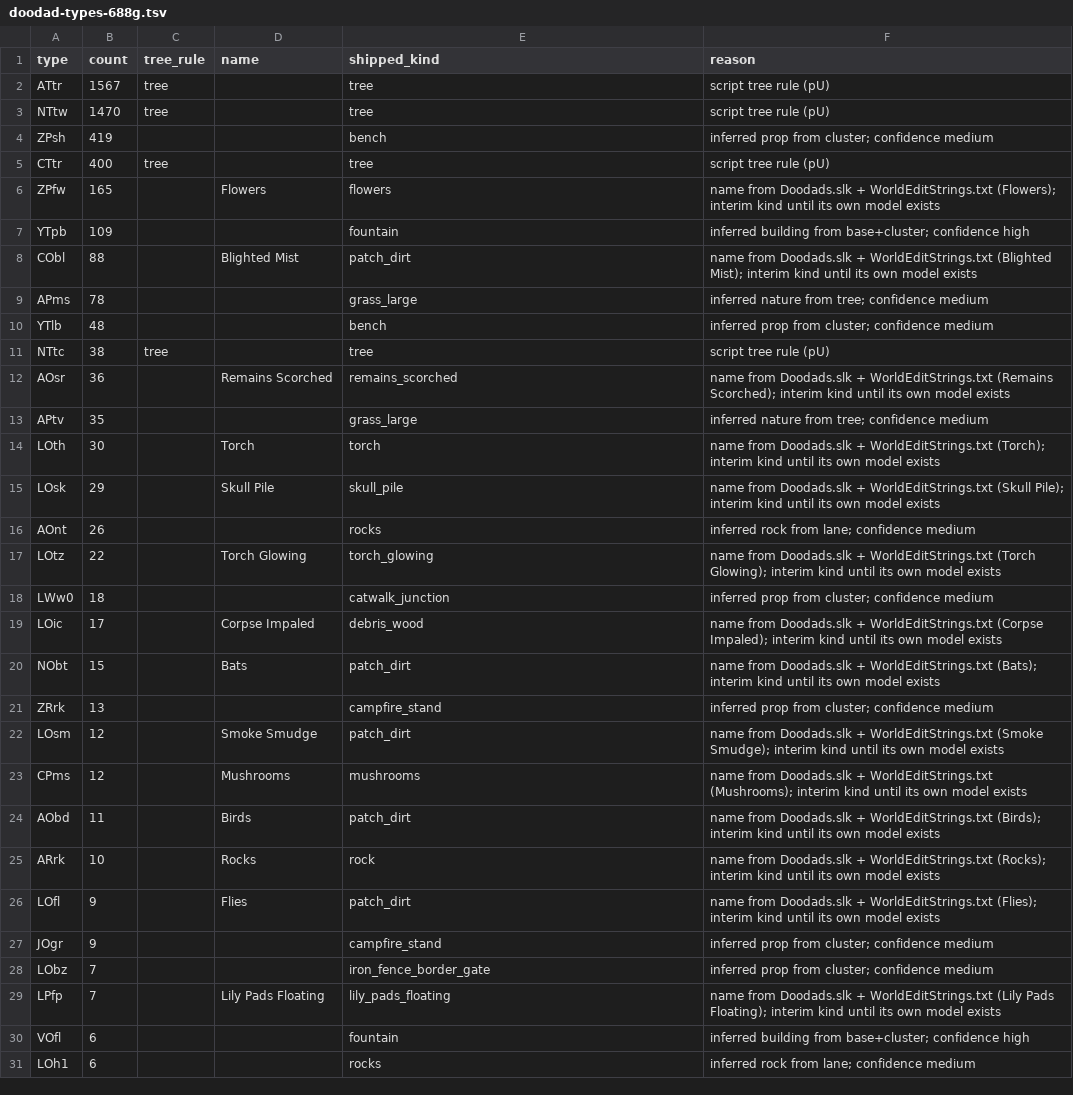
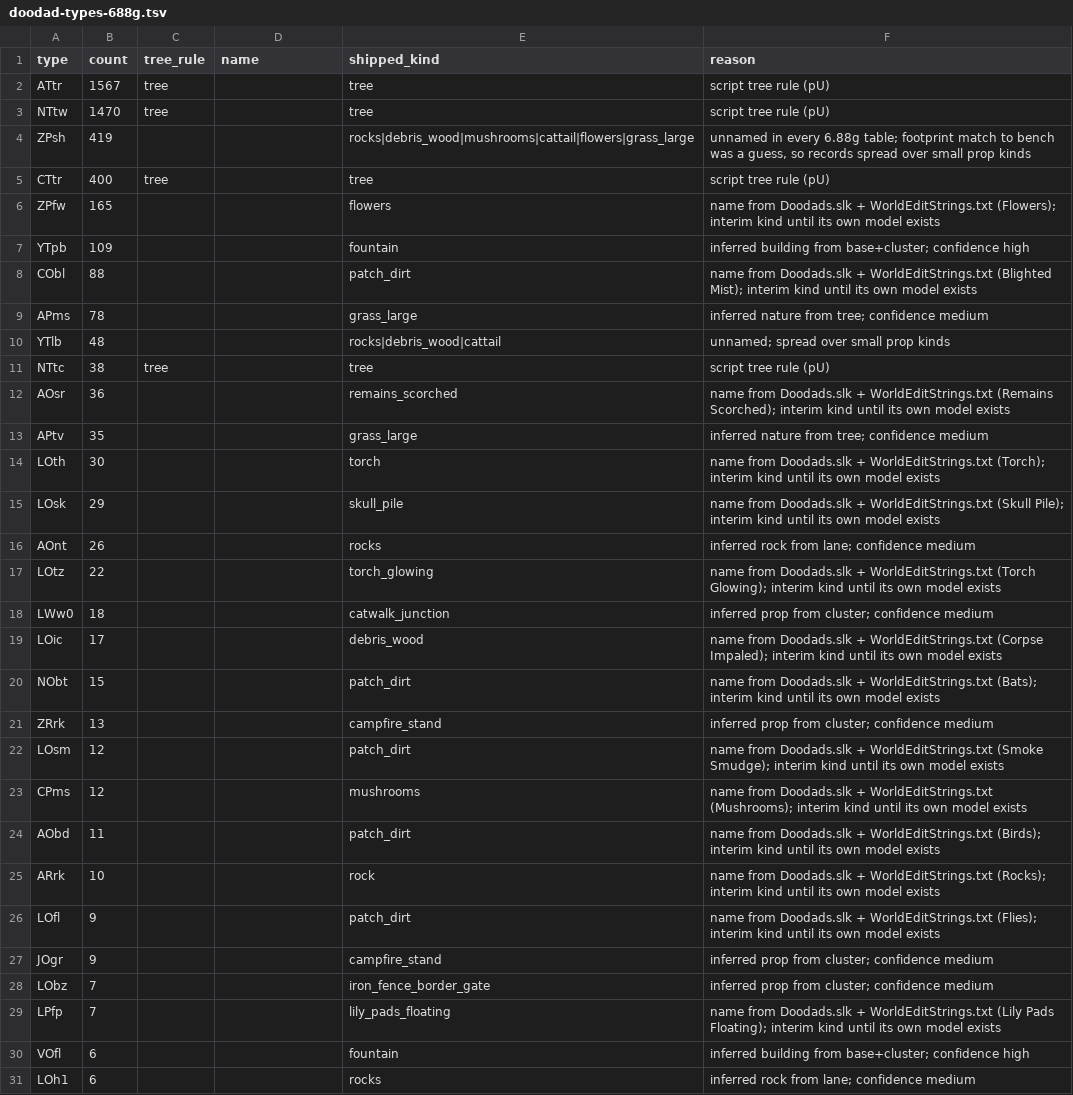
Before and after one commit to lanmower/oscraft, a TSV file: scenarios/moba/doodad-types-688g.tsv, drawn as a sheet; only a part is shown; the diff covers the shown part only.

Commit message:
Stop drawing 467 benches: spread the two unnamed prop types over small props
ZPsh (419 records) and YTlb (48) are named in no 6.88g table: not in doodad.ini,
not in destructable.ini, and the map imports no models that would identify them.
Bench came from matching their footprint to bench's, which put 467 identical
benches on the map.

Both now spread round-robin over small prop kinds, so a type with no honest single
kind no longer reads as one guessed prop repeated hundreds of times. A shipped_kind
holding 'a|b|c' means spread; a single name still means one kind.

Bench placements go 467 -> 0. Trees, terrain, spawns, starts and per-instance
scale are unchanged (4809 doodads, 1126 with scale).

The underlying code is still unidentified; whoever opens 6.88g in the editor can
name it and give it one kind.

```diff
--- a/scenarios/moba/doodad-types-688g.tsv
+++ b/scenarios/moba/doodad-types-688g.tsv
@@ -3,28 +3,28 @@ ATtr	1567	tree		tree	script tree rule (pU)
 NTtw	1470	tree		tree	script tree rule (pU)
-ZPsh	419			bench	inferred prop from cluster; confidence medium
+ZPsh	419			rocks|debris_wood|mushrooms|cattail|flowers|grass_large	unnamed in every 6.88g table; footprint match to bench was a guess, so records spread over small prop kinds
 CTtr	400	tree		tree	script tree rule (pU)
-ZPfw	165		Flowers	flowers	name from Doodads.slk + WorldEditStrings.txt (Flowers); interim kind until its own model exists
+ZPfw	165			flowers	name from Doodads.slk + WorldEditStrings.txt (Flowers); interim kind until its own model exists
 YTpb	109			fountain	inferred building from base+cluster; confidence high
-CObl	88		Blighted Mist	patch_dirt	name from Doodads.slk + WorldEditStrings.txt (Blighted Mist); interim kind until its own model exists
+CObl	88			patch_dirt	name from Doodads.slk + WorldEditStrings.txt (Blighted Mist); interim kind until its own model exists
 APms	78			grass_large	inferred nature from tree; confidence medium
-YTlb	48			bench	inferred prop from cluster; confidence medium
+YTlb	48			rocks|debris_wood|cattail	unnamed; spread over small prop kinds
 NTtc	38	tree		tree	script tree rule (pU)
-AOsr	36		Remains Scorched	remains_scorched	name from Doodads.slk + WorldEditStrings.txt (Remains Scorched); interim kind until its own model exists
+AOsr	36			remains_scorched	name from Doodads.slk + WorldEditStrings.txt (Remains Scorched); interim kind until its own model exists
 APtv	35			grass_large	inferred nature from tree; confidence medium
-LOth	30		Torch	torch	name from Doodads.slk + WorldEditStrings.txt (Torch); interim kind until its own model exists
-LOsk	29		Skull Pile	skull_pile	name from Doodads.slk + WorldEditStrings.txt (Skull Pile); interim kind until its own model exists
+LOth	30			torch	name from Doodads.slk + WorldEditStrings.txt (Torch); interim kind until its own model exists
+LOsk	29			skull_pile	name from Doodads.slk + WorldEditStrings.txt (Skull Pile); interim kind until its own model exists
 AOnt	26			rocks	inferred rock from lane; confidence medium
-LOtz	22		Torch Glowing	torch_glowing	name from Doodads.slk + WorldEditStrings.txt (Torch Glowing); interim kind until its own model exists
+LOtz	22			torch_glowing	name from Doodads.slk + WorldEditStrings.txt (Torch Glowing); interim kind until its own model exists
 LWw0	18			catwalk_junction	inferred prop from cluster; confidence medium
-LOic	17		Corpse Impaled	debris_wood	name from Doodads.slk + WorldEditStrings.txt (Corpse Impaled); interim kind until its own model exists
-NObt	15		Bats	patch_dirt	name from Doodads.slk + WorldEditStrings.txt (Bats); interim kind until its own model exists
+LOic	17			debris_wood	name from Doodads.slk + WorldEditStrings.txt (Corpse Impaled); interim kind until its own model exists
+NObt	15			patch_dirt	name from Doodads.slk + WorldEditStrings.txt (Bats); interim kind until its own model exists
 ZRrk	13			campfire_stand	inferred prop from cluster; confidence medium
-LOsm	12		Smoke Smudge	patch_dirt	name from Doodads.slk + WorldEditStrings.txt (Smoke Smudge); interim kind until its own model exists
-CPms	12		Mushrooms	mushrooms	name from Doodads.slk + WorldEditStrings.txt (Mushrooms); interim kind until its own model exists
-AObd	11		Birds	patch_dirt	name from Doodads.slk + WorldEditStrings.txt (Birds); interim kind until its own model exists
-ARrk	10		Rocks	rock	name from Doodads.slk + WorldEditStrings.txt (Rocks); interim kind until its own model exists
-LOfl	9		Flies	patch_dirt	name from Doodads.slk + WorldEditStrings.txt (Flies); interim kind until its own model exists
+LOsm	12			patch_dirt	name from Doodads.slk + WorldEditStrings.txt (Smoke Smudge); interim kind until its own model exists
+CPms	12			mushrooms	name from Doodads.slk + WorldEditStrings.txt (Mushrooms); interim kind until its own model exists
+AObd	11			patch_dirt	name from Doodads.slk + WorldEditStrings.txt (Birds); interim kind until its own model exists
+ARrk	10			rock	name from Doodads.slk + WorldEditStrings.txt (Rocks); interim kind until its own model exists
+LOfl	9			patch_dirt	name from Doodads.slk + WorldEditStrings.txt (Flies); interim kind until its own model exists
 JOgr	9			campfire_stand	inferred prop from cluster; confidence medium
 LObz	7			iron_fence_border_gate	inferred prop from cluster; confidence medium
-LPfp	7		Lily Pads Floating	lily_pads_floating	name from Doodads.slk + WorldEditStrings.txt (Lily Pads Floating); interim kind until its own model exists
+LPfp	7			lily_pads_floating	name from Doodads.slk + WorldEditStrings.txt (Lily Pads Floating); interim kind until its own model exists
 VOfl	6			fountain	inferred building from base+cluster; confidence high
```
Also changed, not shown: 26 edited cells elsewhere in this file, 2 other files.
